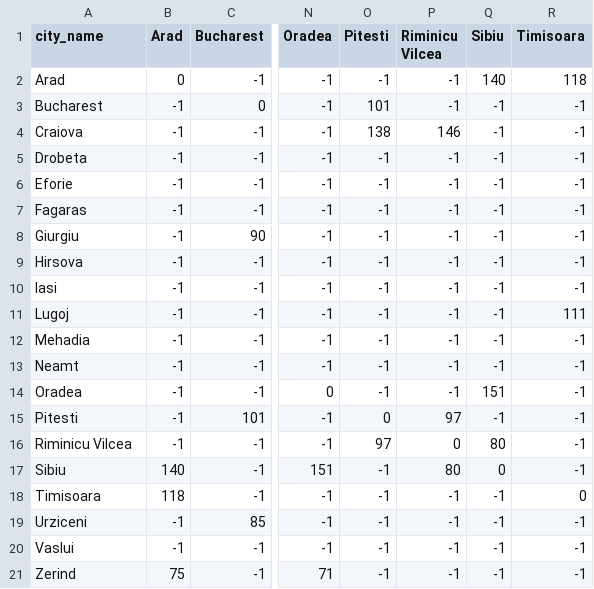
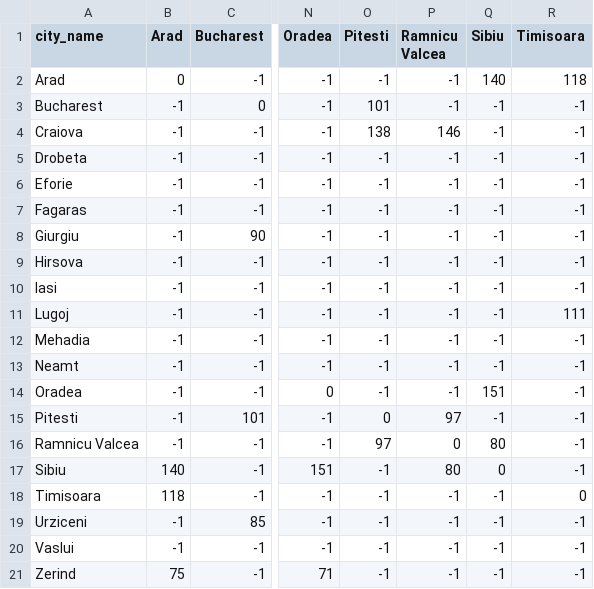
Before and after one commit to patpragman/AIBook, a CSV file: romania.csv, drawn as a sheet; only a part is shown, gaps mark what is left out; the diff names each change by its address in the sheet, - before the commit and + after, or states it on an @@ line.

Commit message:
added city stuff

```diff
--- a/romania.csv
+++ b/romania.csv
-P1: Riminicu Vilcea
+P1: Ramnicu Valcea
-A16 (city_name): Riminicu Vilcea
+A16 (city_name): Ramnicu Valcea
```
Also changed, not shown: 4 other files.
